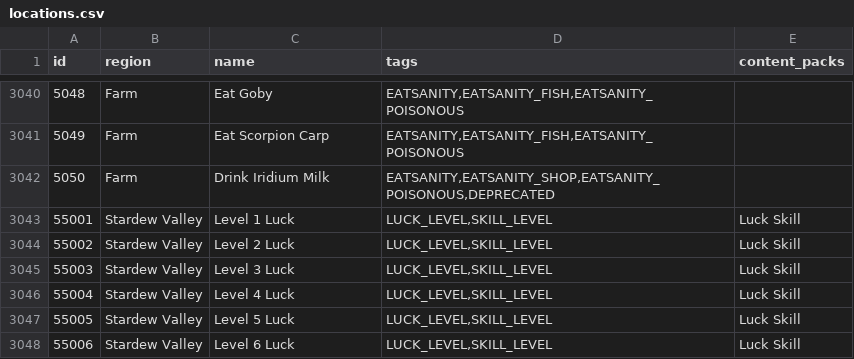
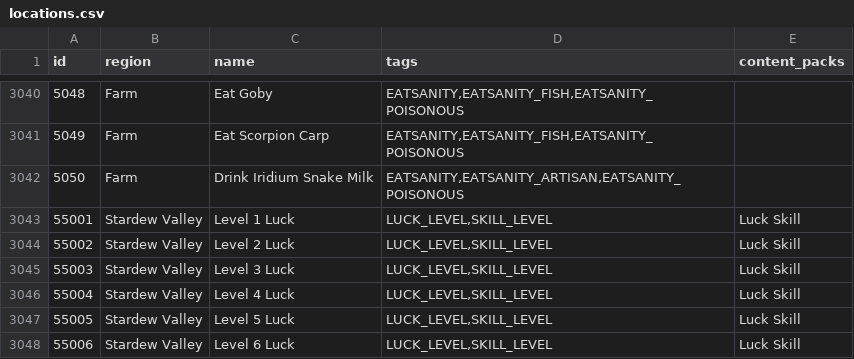
Before and after one commit to itepastra/Archipelago, a CSV file: worlds/stardew_valley/data/locations.csv, drawn as a sheet; only a part is shown, gaps mark what is left out.

Commit message:
- Add logic for iridium snake milk and stardrop

```diff
--- a/worlds/stardew_valley/data/locations.csv
+++ b/worlds/stardew_valley/data/locations.csv
@@ -3041,3 +3041,3 @@ id,region,name,tags,content_packs
 5049,Farm,Eat Scorpion Carp,"EATSANITY,EATSANITY_FISH,EATSANITY_POISONOUS",
-5050,Farm,Drink Iridium Milk,"EATSANITY,EATSANITY_SHOP,EATSANITY_POISONOUS,DEPRECATED",
+5050,Farm,Drink Iridium Snake Milk,"EATSANITY,EATSANITY_ARTISAN,EATSANITY_POISONOUS",
 55001,Stardew Valley,Level 1 Luck,"LUCK_LEVEL,SKILL_LEVEL",Luck Skill
```
Also changed, not shown: 2 other files.
